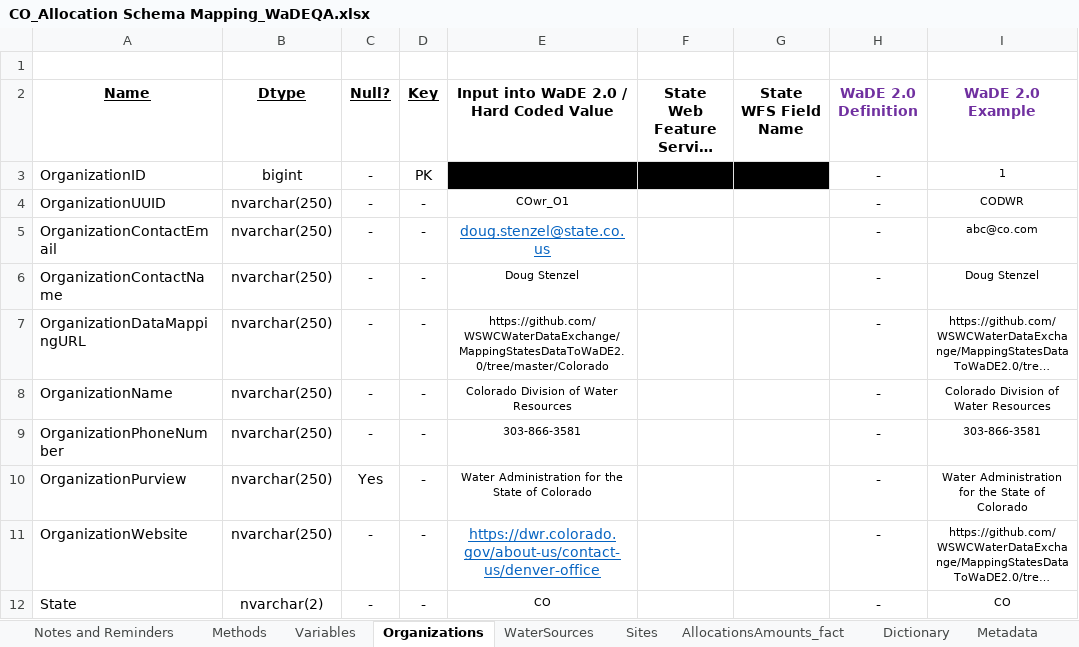
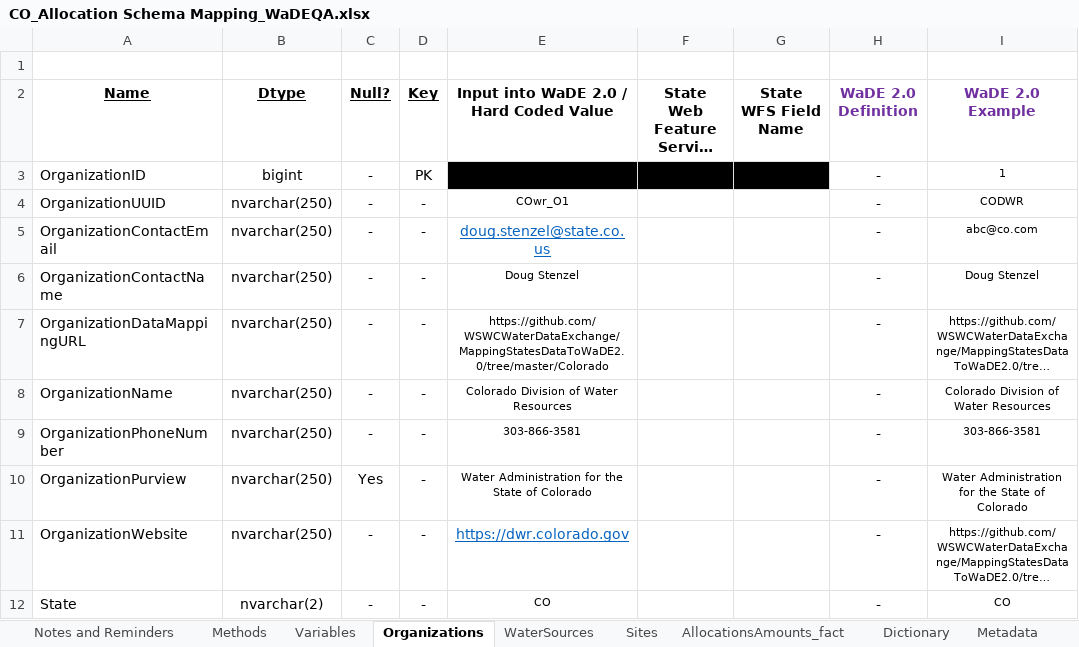
Before and after one commit to WSWCWaterDataExchange/MappingStatesDataToWaDE2.0, an Excel workbook: Colorado/WaterAllocation/CO_Allocation Schema Mapping_WaDEQA.xlsx, sheet Organizations, drawn as a sheet; only a part is shown; long unchanged cells end in …; values as stored, in another font and other column widths than the file's, no borders; the diff names each change by its address in the sheet, - before the commit and + after, or states it on an @@ line.

```diff
--- a/Colorado/WaterAllocation/CO_Allocation Schema Mapping_WaDEQA.xlsx (sheet Organizations)
+++ b/Colorado/WaterAllocation/CO_Allocation Schema Mapping_WaDEQA.xlsx (sheet Organizations)
-E11: https://dwr.colorado.gov/about-us/contact-us/denver-office
+E11: https://dwr.colorado.gov
```
Also changed, not shown: Colorado/WaterAllocation/ProcessedInputData/sites_missing.xlsx, Colorado/WaterAllocation/ProcessedInputData/waterallocations_missing.xlsx, 10 other files.
